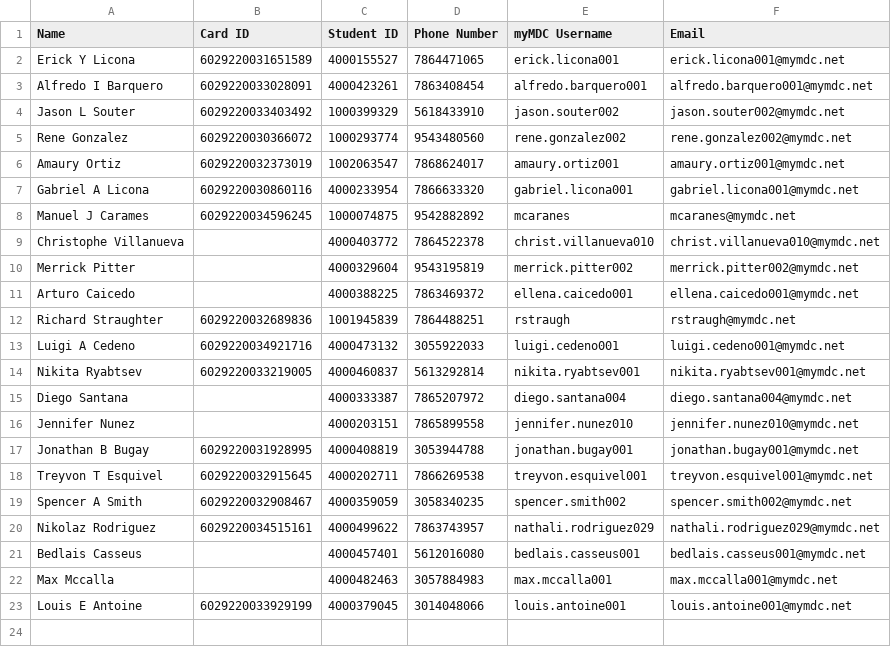
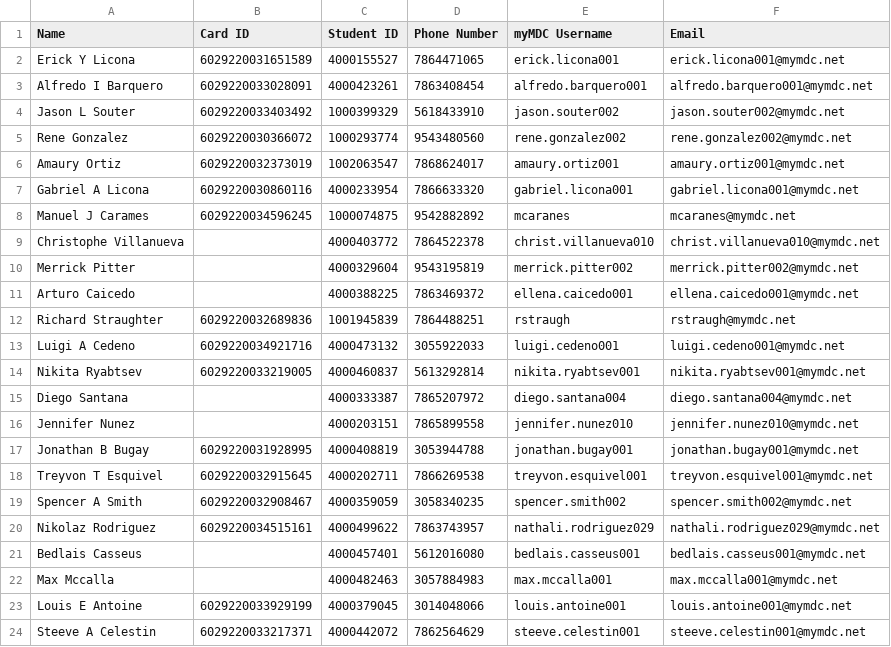
Before and after one commit to G33k-star/smart-id-verification-system, a CSV file: data/students/database.csv, drawn as a sheet.

```diff
--- a/data/students/database.csv
+++ b/data/students/database.csv
@@ -23 +23,2 @@ Max Mccalla,,4000482463,3057884983,max.mccalla001,max.mccalla001@mymdc.net
 Louis E Antoine,6029220033929199,4000379045,3014048066,louis.antoine001,louis.antoine001@mymdc.net
+Steeve A Celestin,6029220033217371,4000442072,7862564629,steeve.celestin001,steeve.celestin001@mymdc.net
```
Also changed, not shown: data/checkins/checkin_2026-04-22.csv, 5 other files.
